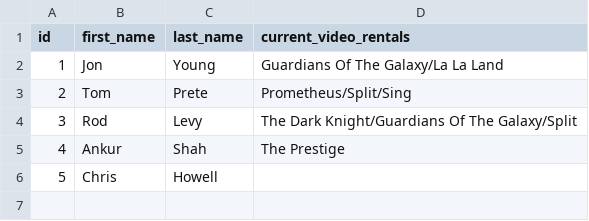
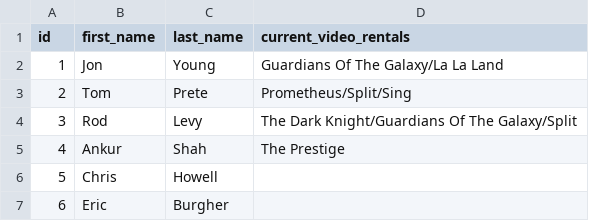
Before and after one commit to EricBurgher/assessment-2, a CSV file: data/customers.csv, drawn as a sheet; the diff names each change by its address in the sheet, - before the commit and + after, or states it on an @@ line.

```diff
--- a/data/customers.csv
+++ b/data/customers.csv
+row 7: 6 | Eric | Burgher
```
Also changed, not shown: 3 other files.
